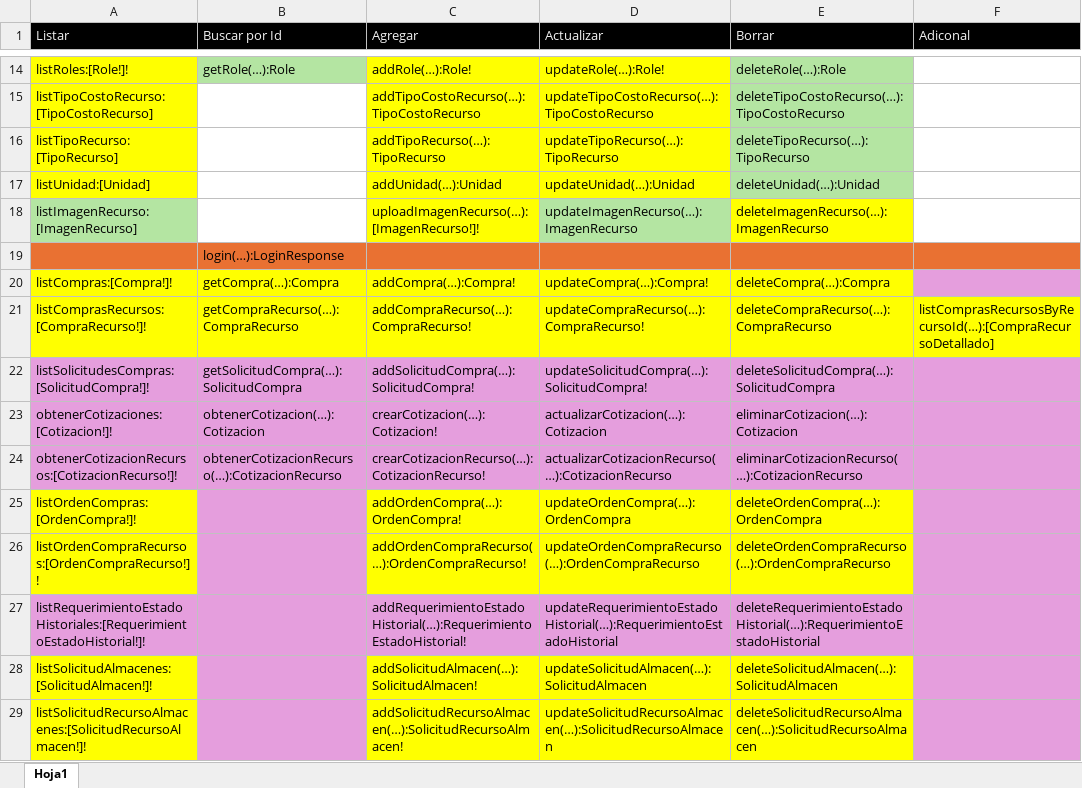
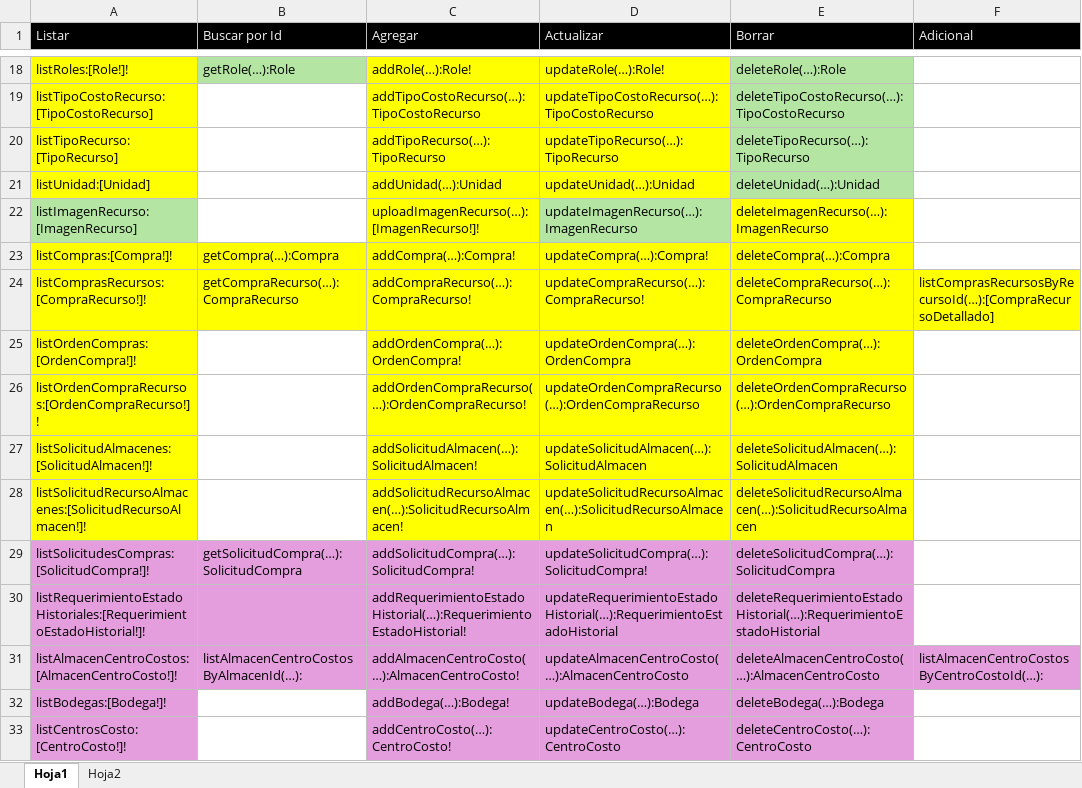
Before and after one commit to InaconsSRL/inacons-frontend, an Excel workbook: QuerysAñadidas.xlsx, sheet Hoja1, drawn as a sheet; only a part is shown, gaps mark what is left out; values as stored, in another font and other column widths than the file's, no borders; table styles not drawn; removed rows and columns are numbered as before the commit, all else as after; the diff covers the shown part only; the diff names each change by its address in the sheet, - before the commit and + after, or states it on an @@ line.

```diff
--- a/QuerysAñadidas.xlsx (sheet Hoja1)
+++ b/QuerysAñadidas.xlsx (sheet Hoja1)
+sheet tab: Hoja2
-F1: Adiconal
+F1: Adicional
@@ row 19 moved to row 2: login(…):LoginResponse @@
-F23 fill: #E59EDD
+F23 fill: none
-row 23: obtenerCotizaciones:[Cotizacion!]! | obtenerCotizacion(…):Cotizacion | crearCotizacion(…):Cotizacion! | actualizarCotizacion(…):Cotizacion | eliminarCotizacion(…):Cotizacion
-row 24: obtenerCotizacionRecursos:[CotizacionRecurso!]! | obtenerCotizacionRecurso(…):CotizacionRecurso | crearCotizacionRecurso(…):CotizacionRecurso! | actualizarCotizacionRecurso(…):CotizacionRecurso | eliminarCotizacionRecurso(…):CotizacionRecurso
-B25:B26 fill: #E59EDD
+B25:B26 fill: none
-F25:F26 fill: #E59EDD
+F25:F26 fill: none
-B27:B28 fill: #E59EDD
+B27:B28 fill: none
-F27:F28 fill: #E59EDD
+F27:F28 fill: none
@@ row 22 moved to row 29: listSolicitudesCompras:[SolicitudCompra!… @@
@@ row 27 moved to row 30: listRequerimientoEstadoHistoriales:[Requ… @@
+row 31: listAlmacenCentroCostos:[AlmacenCentroCosto!]! | listAlmacenCentroCostosByAlmacenId(…): | addAlmacenCentroCosto(…):AlmacenCentroCosto! | updateAlmacenCentroCosto(…):AlmacenCentroCosto | deleteAlmacenCentroCosto(…):AlmacenCentroCosto | listAlmacenCentroCostosByCentroCostoId(…):
+row 32: listBodegas:[Bodega!]! |  | addBodega(…):Bodega! | updateBodega(…):Bodega | deleteBodega(…):Bodega
+row 33: listCentrosCosto:[CentroCosto!]! |  | addCentroCosto(…):CentroCosto! | updateCentroCosto(…):CentroCosto | deleteCentroCosto(…):CentroCosto
```
Also changed, not shown: 18 added rows, 3 edited cells and cell formats elsewhere in this sheet, 18 other files.
